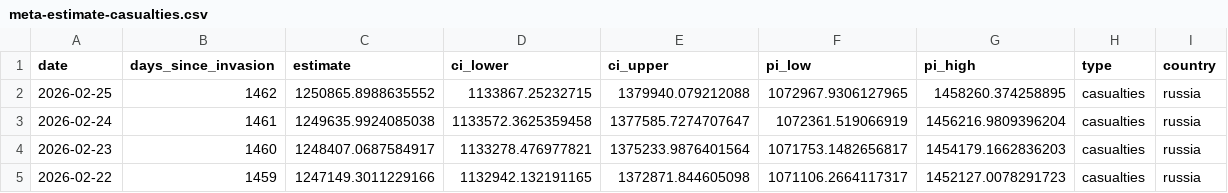
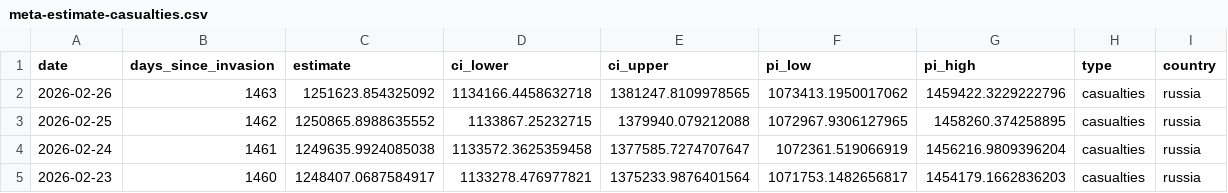
Before and after one commit to TheEconomist/the-economist-ukraine-war-dead-and-wounded-estimates, a CSV file: output-data/tracker/meta-estimate-casualties.csv, drawn as a sheet; only a part is shown; the shorter side is filled out with more unchanged rows.

Commit message:
Update deaths-and-casualties data & run meta-estimate.R

```diff
--- a/output-data/tracker/meta-estimate-casualties.csv
+++ b/output-data/tracker/meta-estimate-casualties.csv
@@ -1,2 +1,3 @@
 date,days_since_invasion,estimate,ci_lower,ci_upper,pi_low,pi_high,type,country
+2026-02-26,1463,1251623.854325092,1134166.4458632718,1381247.8109978565,1073413.1950017062,1459422.3229222796,casualties,russia
 2026-02-25,1462,1250865.8988635552,1133867.25232715,1379940.079212088,1072967.9306127965,1458260.374258895,casualties,russia
```
Also changed, not shown: output-data/tracker/meta-estimate-deaths.csv, 1 other file.
